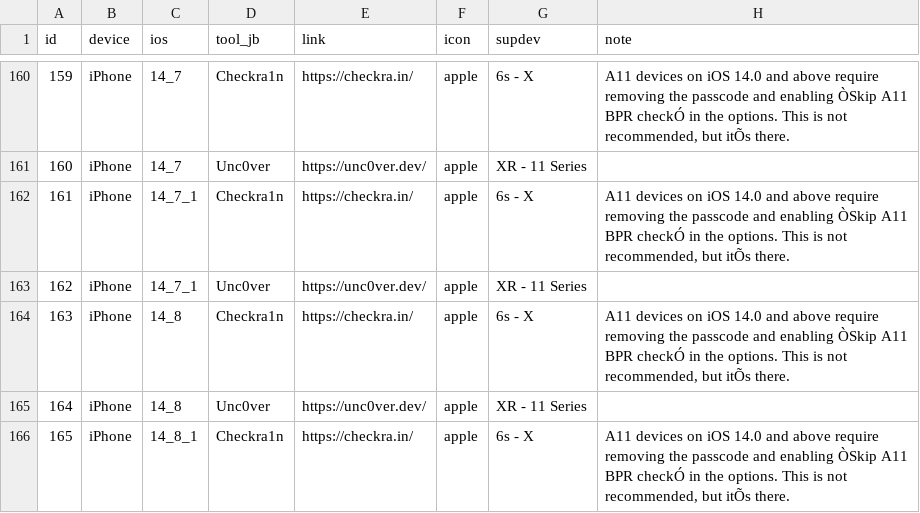
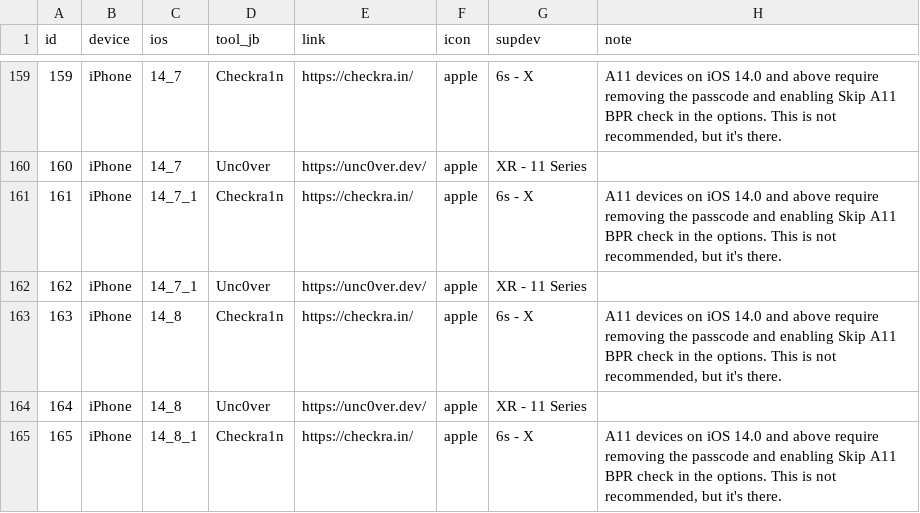
Before and after one commit to Am1nCmd/canijailbreak, a CSV file: list-jb-tools.csv, drawn as a sheet; only a part is shown, gaps mark what is left out; the diff covers the shown part only.

```diff
--- a/list-jb-tools.csv
+++ b/list-jb-tools.csv
@@ -160,7 +159,7 @@ id;device;ios;tool_jb;link;icon;supdev;note
-159;iPhone;14_7;Checkra1n;https://checkra.in/;apple;6s - X;A11 devices on iOS 14.0 and above require removing the passcode and enabling ÒSkip A11 BPR checkÓ in the options. This is not recommended, but itÕs there.
+159;iPhone;14_7;Checkra1n;https://checkra.in/;apple;6s - X;A11 devices on iOS 14.0 and above require removing the passcode and enabling Skip A11 BPR check in the options. This is not recommended, but it's there.;
 160;iPhone;14_7;Unc0ver;https://unc0ver.dev/;apple;XR - 11 Series;
-161;iPhone;14_7_1;Checkra1n;https://checkra.in/;apple;6s - X;A11 devices on iOS 14.0 and above require removing the passcode and enabling ÒSkip A11 BPR checkÓ in the options. This is not recommended, but itÕs there.
+161;iPhone;14_7_1;Checkra1n;https://checkra.in/;apple;6s - X;A11 devices on iOS 14.0 and above require removing the passcode and enabling Skip A11 BPR check in the options. This is not recommended, but it's there.;
 162;iPhone;14_7_1;Unc0ver;https://unc0ver.dev/;apple;XR - 11 Series;
-163;iPhone;14_8;Checkra1n;https://checkra.in/;apple;6s - X;A11 devices on iOS 14.0 and above require removing the passcode and enabling ÒSkip A11 BPR checkÓ in the options. This is not recommended, but itÕs there.
+163;iPhone;14_8;Checkra1n;https://checkra.in/;apple;6s - X;A11 devices on iOS 14.0 and above require removing the passcode and enabling Skip A11 BPR check in the options. This is not recommended, but it's there.;
 164;iPhone;14_8;Unc0ver;https://unc0ver.dev/;apple;XR - 11 Series;
-165;iPhone;14_8_1;Checkra1n;https://checkra.in/;apple;6s - X;A11 devices on iOS 14.0 and above require removing the passcode and enabling ÒSkip A11 BPR checkÓ in the options. This is not recommended, but itÕs there.
+165;iPhone;14_8_1;Checkra1n;https://checkra.in/;apple;6s - X;A11 devices on iOS 14.0 and above require removing the passcode and enabling Skip A11 BPR check in the options. This is not recommended, but it's there.;
```
Also changed, not shown: 1 removed row and 11 edited cells elsewhere in this file.
